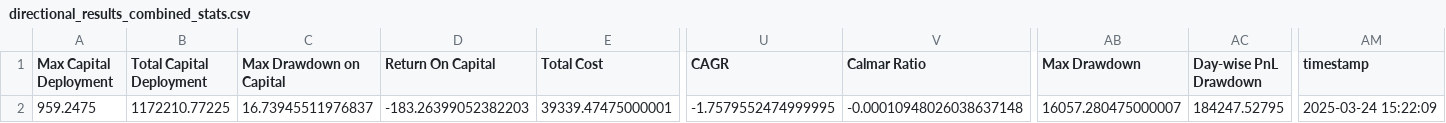
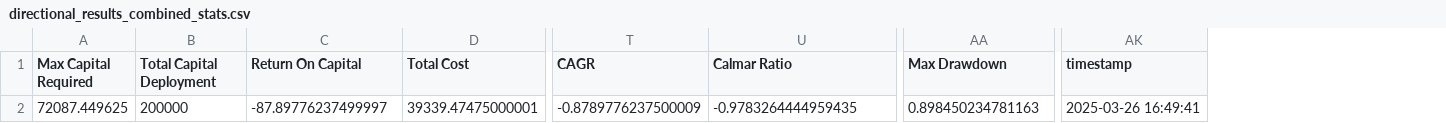
Before and after one commit to Jay4Codes/Qode-Backtesting-Strategies, a CSV file: directional_results_combined_stats.csv, drawn as a sheet; only a part is shown, gaps mark what is left out; removed rows and columns are numbered as before the commit, all else as after; the diff names each change by its address in the sheet, - before the commit and + after, or states it on an @@ line.

```diff
--- a/directional_results_combined_stats.csv
+++ b/directional_results_combined_stats.csv
-column A (Max Capital Deployment), row 2: 959.2475
+column A (Max Capital Required), row 2: 72087.449625
-column C (Max Drawdown on Capital), row 2: 16.73945511976837
-column AC (Day-wise PnL Drawdown), row 2: 184247.52795
-B2 (Total Capital Deployment): 1172210.77225
+B2 (Total Capital Deployment): 200000
-C2 (Return On Capital): -183.26399052382203
+C2 (Return On Capital): -87.89776237499997
-T2 (CAGR): -1.7579552474999995
+T2 (CAGR): -0.8789776237500009
-U2 (Calmar Ratio): -0.00010948026038637148
+U2 (Calmar Ratio): -0.9783264444959435
-AA2 (Max Drawdown): 16057.280475000007
+AA2 (Max Drawdown): 0.898450234781163
-AK2 (timestamp): 2025-03-24 15:22:09
+AK2 (timestamp): 2025-03-26 16:49:41
```
Also changed, not shown: mean_reversion_results_combined_stats.csv, semi_directional_results_combined_stats.csv, 8 other files.
